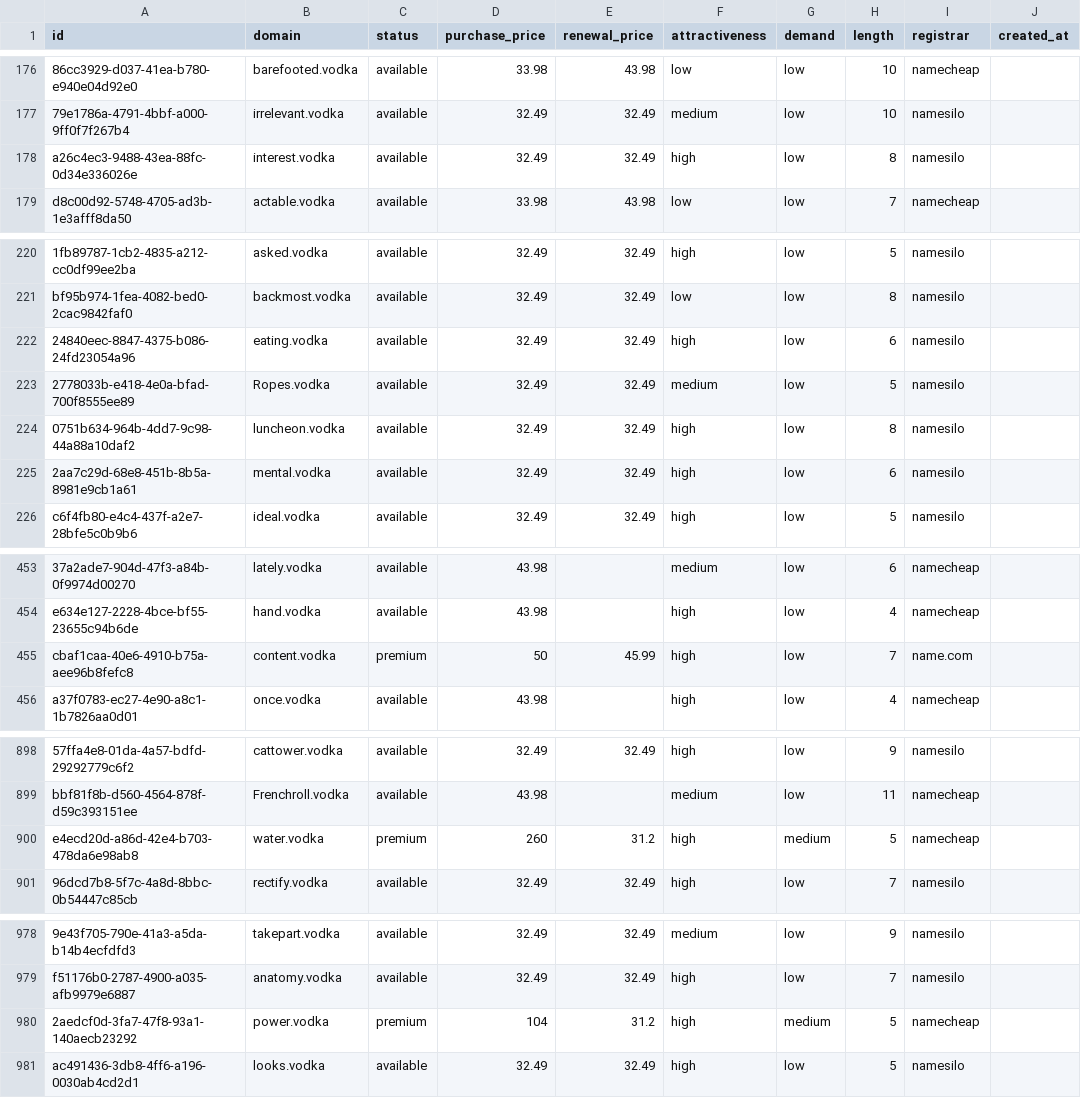
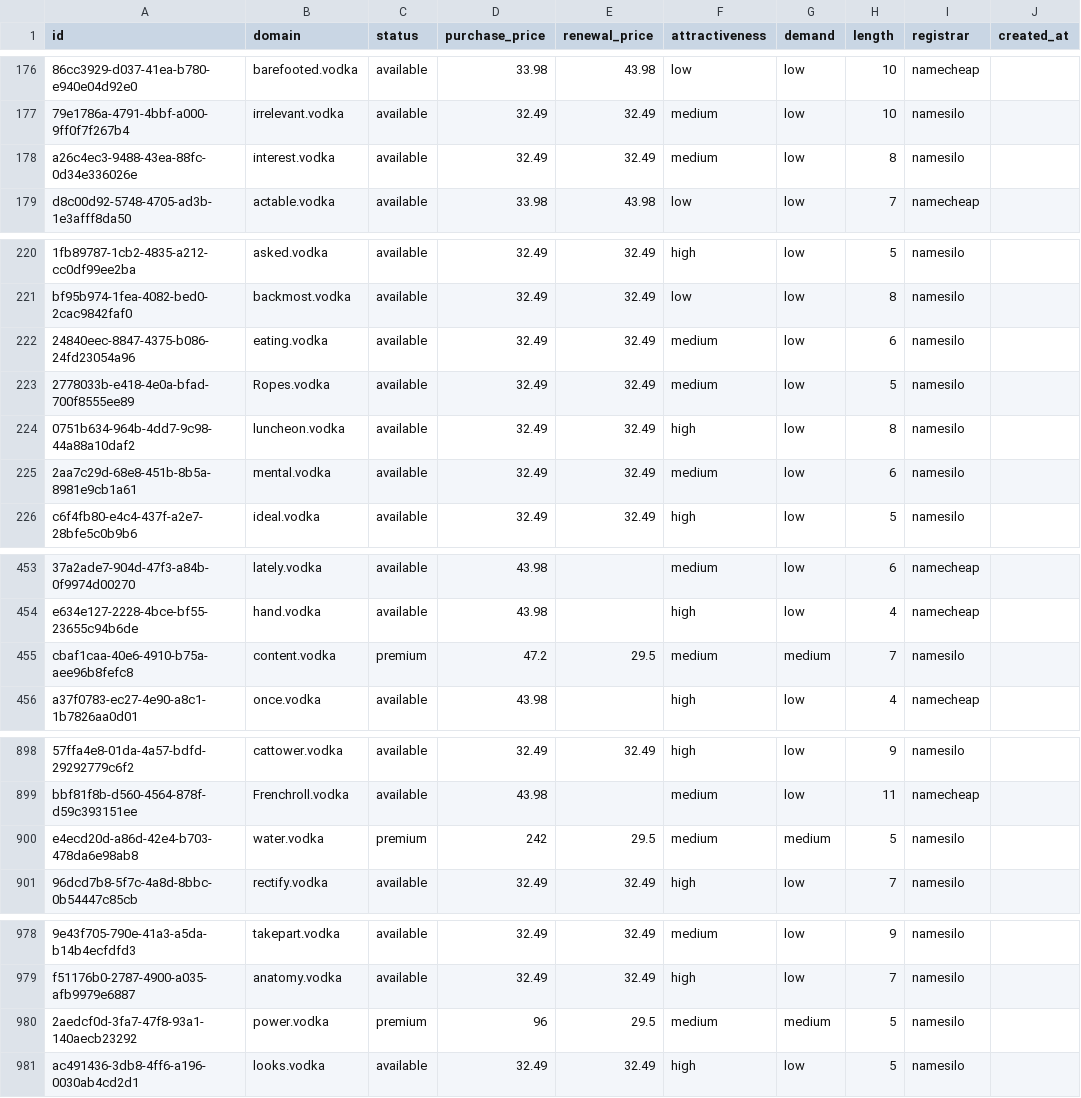
Before and after one commit to UniqueDomains/vodka-oneword-domains, a CSV file: vodka.csv, drawn as a sheet; only a part is shown, gaps mark what is left out; the diff covers the shown part only; the diff names each change by its address in the sheet, - before the commit and + after, or states it on an @@ line.

Commit message:
Domains update

```diff
--- a/vodka.csv
+++ b/vodka.csv
-F178 (attractiveness): high
+F178 (attractiveness): medium
-F222 (attractiveness): high
+F222 (attractiveness): medium
-F225 (attractiveness): high
+F225 (attractiveness): medium
-D455 (purchase_price): 50
+D455 (purchase_price): 47.2
-E455 (renewal_price): 45.99
+E455 (renewal_price): 29.5
-F455 (attractiveness): high
+F455 (attractiveness): medium
-G455 (demand): low
+G455 (demand): medium
-I455 (registrar): name.com
+I455 (registrar): namesilo
-D900 (purchase_price): 260
+D900 (purchase_price): 242
-E900 (renewal_price): 31.2
+E900 (renewal_price): 29.5
-F900 (attractiveness): high
+F900 (attractiveness): medium
-I900 (registrar): namecheap
+I900 (registrar): namesilo
-D980 (purchase_price): 104
+D980 (purchase_price): 96
-E980 (renewal_price): 31.2
+E980 (renewal_price): 29.5
-F980 (attractiveness): high
+F980 (attractiveness): medium
-I980 (registrar): namecheap
+I980 (registrar): namesilo
```
Also changed, not shown: 2 edited cells elsewhere in this file, 4 other files.
